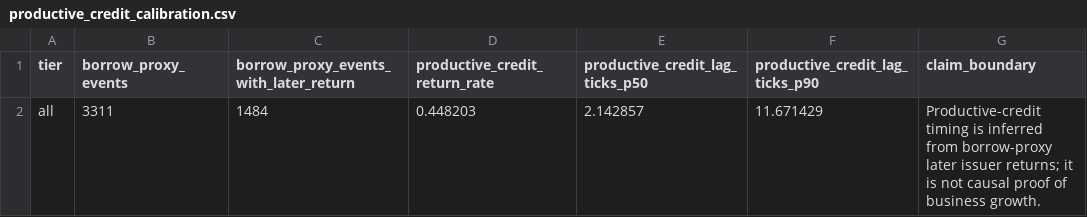
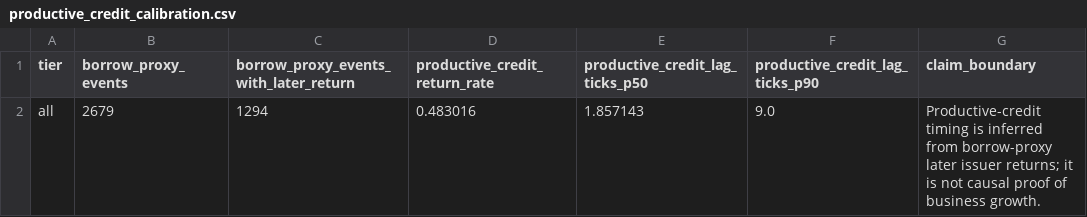
Before and after one commit to cosmo-local-credit/sim, a CSV file: analysis/sarafu_calibration/productive_credit_calibration.csv, drawn as a sheet; removed rows and columns are numbered as before the commit, all else as after; the diff names each change by its address in the sheet, - before the commit and + after, or states it on an @@ line.

```diff
--- a/analysis/sarafu_calibration/productive_credit_calibration.csv
+++ b/analysis/sarafu_calibration/productive_credit_calibration.csv
-row 2: all | 3311 | 1484 | 0.448203 | 2.142857 | 11.671429 | Productive-credit timing is inferred from borrow-proxy later issuer returns; it is not causal proof of business growth.
+row 2: all | 2679 | 1294 | 0.483016 | 1.857143 | 9.0 | Productive-credit timing is inferred from borrow-proxy later issuer returns; it is not causal proof of business growth.
```
Also changed, not shown: analysis/sarafu_calibration/impact_projection_by_activity.csv, analysis/sarafu_calibration/producer_deposit_calibration.csv, 14 other files.
